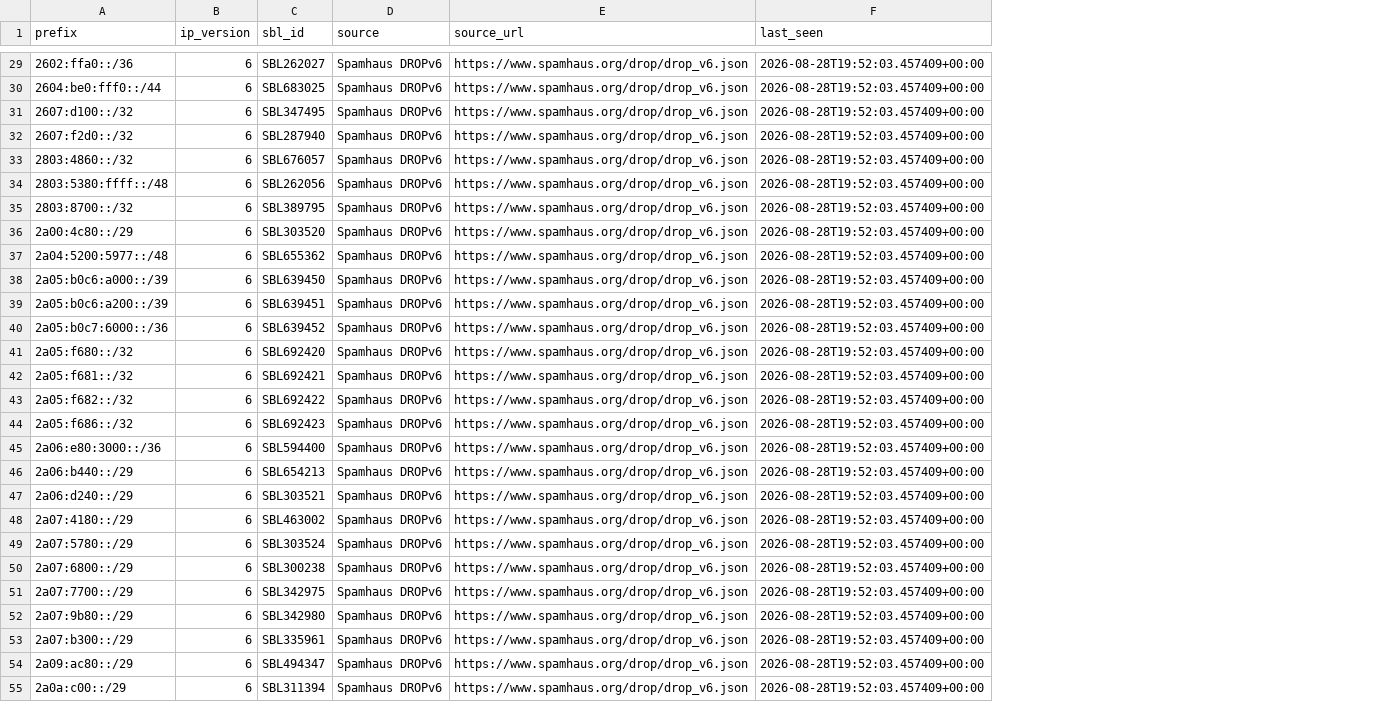
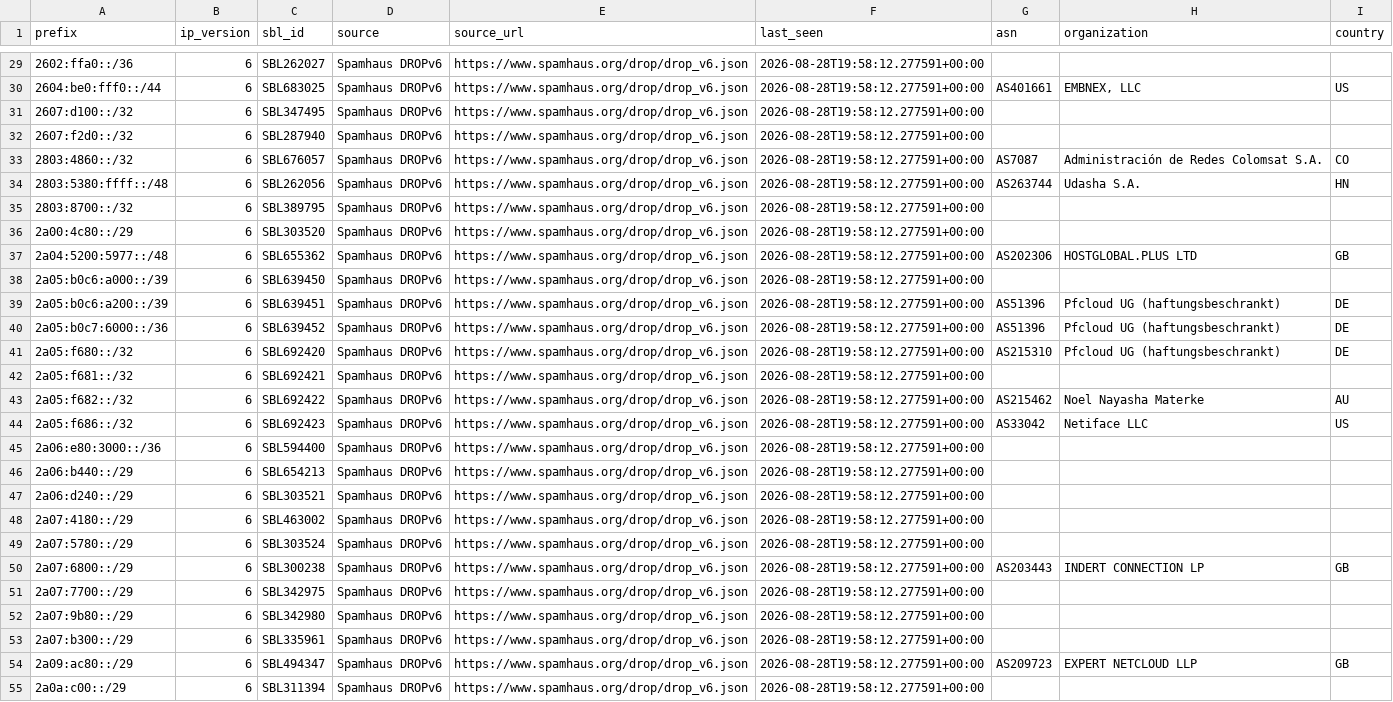
Before and after one commit to nrotter-hbs/ASN, a CSV file: data/spamhaus_drop_ipv6.csv, drawn as a sheet; only a part is shown, gaps mark what is left out; the diff covers the shown part only; the diff names each change by its address in the sheet, - before the commit and + after, or states it on an @@ line.

```diff
--- a/data/spamhaus_drop_ipv6.csv
+++ b/data/spamhaus_drop_ipv6.csv
+column G (asn), rows 30-54: AS401661 |  |  | AS7087 | AS263744 |  |  | AS202306 |  | AS51396 | AS51396 | AS215310 |  | AS215462 | AS33042 |  |  |  |  |  | AS203443 |  |  |  | AS209723
+column H (organization), rows 30-54: EMBNEX, LLC |  |  | Administración de Redes Colomsat S.A. | Udasha S.A. |  |  | HOSTGLOBAL.PLUS LTD |  | Pfcloud UG (haftungsbeschrankt) | Pfcloud UG (haftungsbeschrankt) | Pfcloud UG (haftungsbeschrankt) |  | Noel Nayasha Materke | Netiface LLC |  |  |  |  |  | INDERT CONNECTION LP |  |  |  | EXPERT NETCLOUD LLP
+column I (country), rows 30-54: US |  |  | CO | HN |  |  | GB |  | DE | DE | DE |  | AU | US |  |  |  |  |  | GB |  |  |  | GB
-F29:F55 (last_seen): 2026-08-28T19:52:03.457409+00:00
+F29:F55 (last_seen): 2026-08-28T19:58:12.277591+00:00
```
Also changed, not shown: 65 edited cells elsewhere in this file, data/fullbogons_ipv4.csv, data/malicious_asns.csv, 8 other files.
